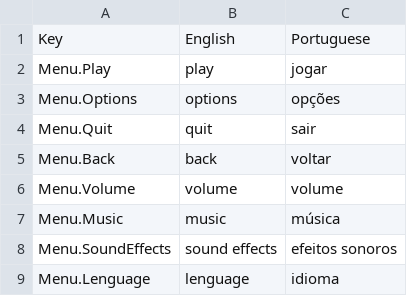
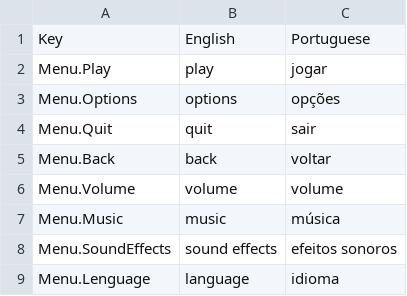
Before and after one commit to cssssia/projetoTres, a CSV file: Assets/SimpleLocalization/Resources/Localization/Menu.csv, drawn as a sheet.

```diff
--- a/Assets/SimpleLocalization/Resources/Localization/Menu.csv
+++ b/Assets/SimpleLocalization/Resources/Localization/Menu.csv
@@ -8,2 +8,2 @@ Menu.Music,music,música
 Menu.SoundEffects,sound effects,efeitos sonoros
-Menu.Lenguage,lenguage,idioma
+Menu.Lenguage,language,idioma
```
Also changed, not shown: Assets/SimpleLocalization/Resources/Localization/Lobby.csv, 4 other files.
